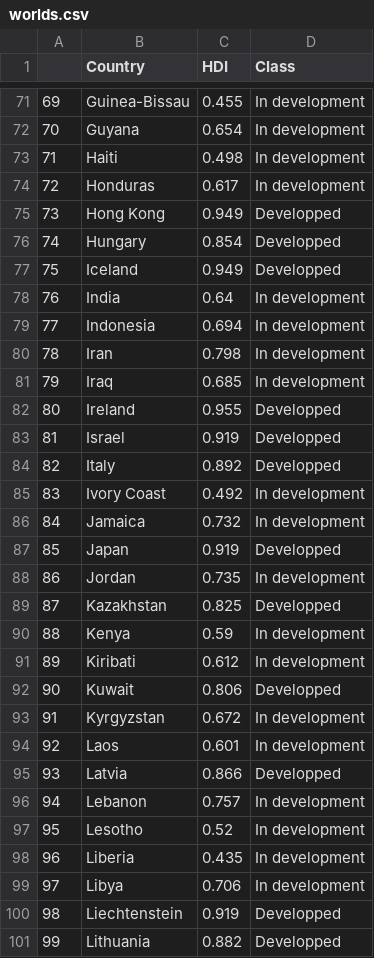
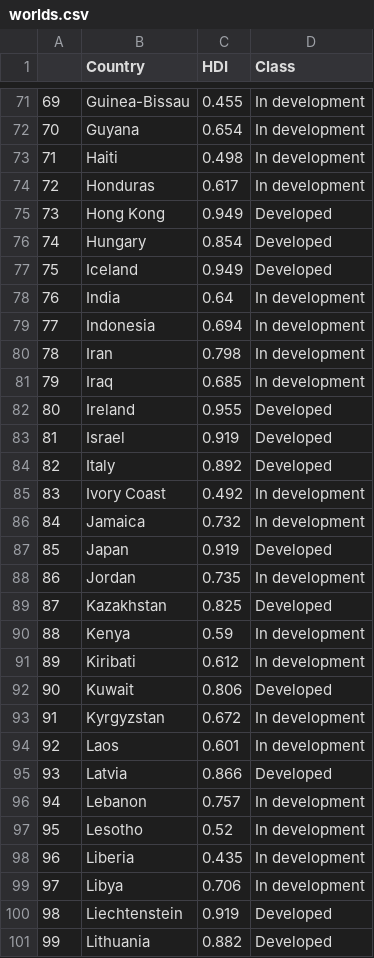
Before and after one commit to nico-stan/project-II, a CSV file: Input/worlds.csv, drawn as a sheet; only a part is shown, gaps mark what is left out; the diff covers the shown part only.

Commit message:
Add files via upload

```diff
--- a/Input/worlds.csv
+++ b/Input/worlds.csv
@@ -74,5 +74,5 @@
 72,Honduras,0.617,In development
-73,Hong Kong,0.949,Developped
-74,Hungary,0.854,Developped
-75,Iceland,0.949,Developped
+73,Hong Kong,0.949,Developed
+74,Hungary,0.854,Developed
+75,Iceland,0.949,Developed
 76,India,0.64,In development
@@ -81,16 +81,16 @@
 79,Iraq,0.685,In development
-80,Ireland,0.955,Developped
-81,Israel,0.919,Developped
-82,Italy,0.892,Developped
+80,Ireland,0.955,Developed
+81,Israel,0.919,Developed
+82,Italy,0.892,Developed
 83,Ivory Coast,0.492,In development
 84,Jamaica,0.732,In development
-85,Japan,0.919,Developped
+85,Japan,0.919,Developed
 86,Jordan,0.735,In development
-87,Kazakhstan,0.825,Developped
+87,Kazakhstan,0.825,Developed
 88,Kenya,0.59,In development
 89,Kiribati,0.612,In development
-90,Kuwait,0.806,Developped
+90,Kuwait,0.806,Developed
 91,Kyrgyzstan,0.672,In development
 92,Laos,0.601,In development
-93,Latvia,0.866,Developped
+93,Latvia,0.866,Developed
 94,Lebanon,0.757,In development
@@ -99,3 +99,3 @@
 97,Libya,0.706,In development
-98,Liechtenstein,0.919,Developped
-99,Lithuania,0.882,Developped
+98,Liechtenstein,0.919,Developed
+99,Lithuania,0.882,Developed
```
Also changed, not shown: 52 edited cells elsewhere in this file.
